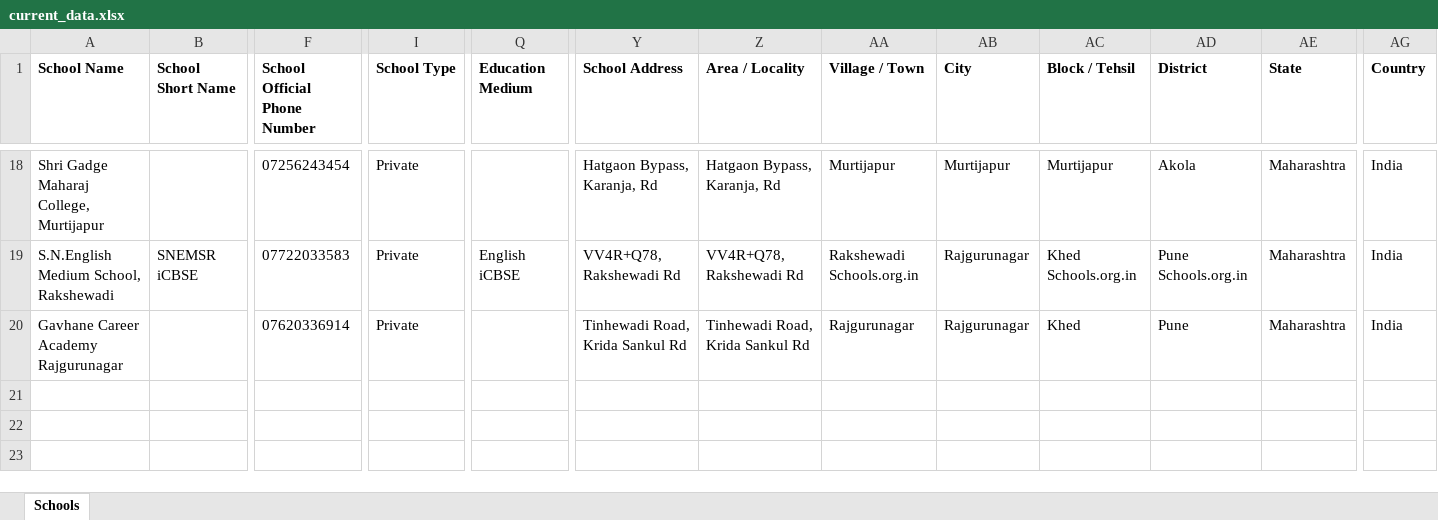
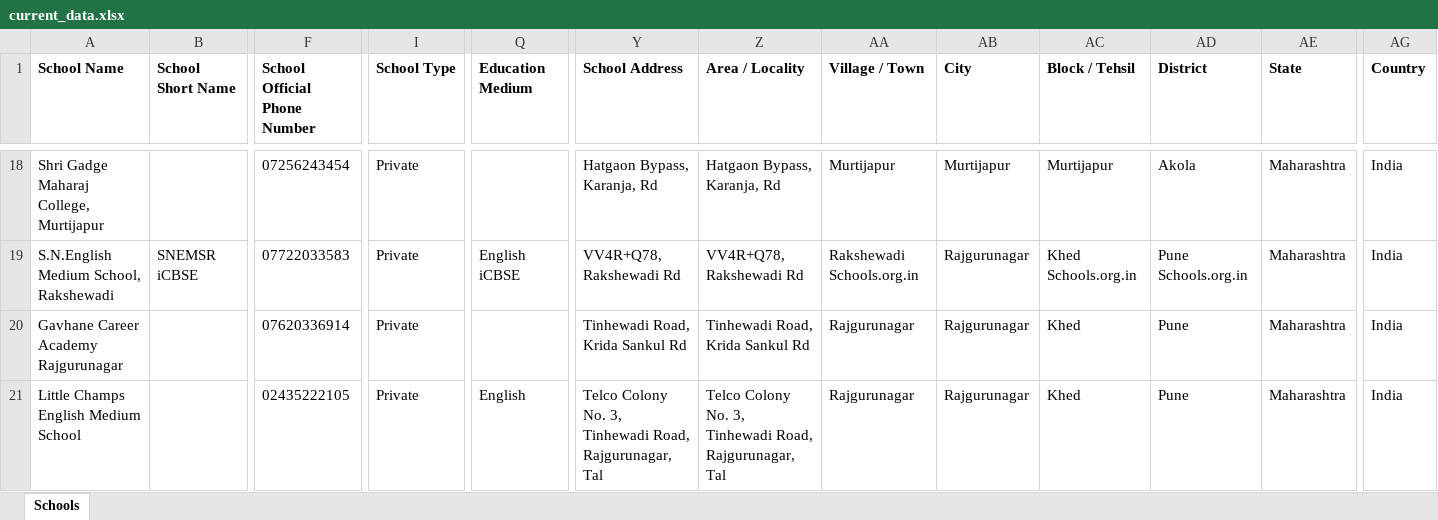
Before and after one commit to anandsagar6/School_Data_Scraper, an Excel workbook: Excel_Data/current_data.xlsx, sheet Schools, drawn as a sheet; only a part is shown, gaps mark what is left out; values as stored, in another font and other column widths than the file's, no borders; rows hold the shown columns only; the diff names each change by its address in the sheet, - before the commit and + after, or states it on an @@ line.

Commit message:
school data: school saved in Rajgurunagar (rank 7/10)

```diff
--- a/Excel_Data/current_data.xlsx (sheet Schools)
+++ b/Excel_Data/current_data.xlsx (sheet Schools)
+row 21: Little Champs English Medium School |  | 02435222105 | Private | English | Telco Colony No. 3, Tinhewadi Road, Rajgurunagar, Tal | Telco Colony No. 3, Tinhewadi Road, Rajgurunagar, Tal | Rajgurunagar | Rajgurunagar | Khed | Pune | Maharashtra | India
```
Also changed, not shown: Excel_Data/master_data.xlsx, Temp_Data/Maharashtra_Rajgurunagar_temporary_schools.xlsx, 1 other file.
